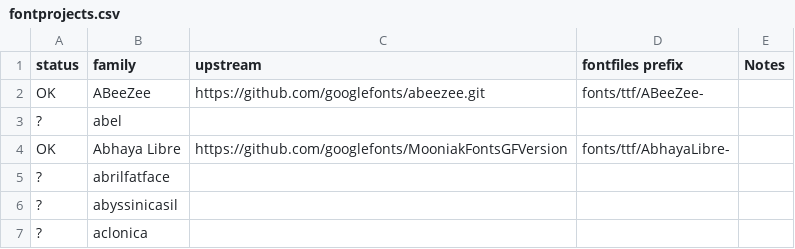
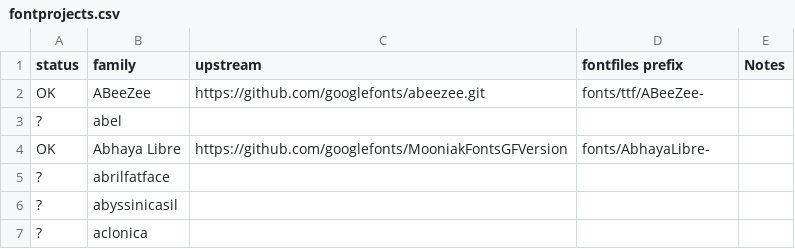
Before and after one commit to fonttools/fontbakery, a CSV file: dashboard/containers/dispatcher/fontprojects.csv, drawn as a sheet; only a part is shown.

Commit message:
fix font_prefix for Abhaya Libre repo
(issue #1241)

```diff
--- a/dashboard/containers/dispatcher/fontprojects.csv
+++ b/dashboard/containers/dispatcher/fontprojects.csv
@@ -3,3 +3,3 @@ OK,ABeeZee,https://github.com/googlefonts/abeezee.git,fonts/ttf/ABeeZee-,
 ?,abel,,,
-OK,Abhaya Libre,https://github.com/googlefonts/MooniakFontsGFVersion,fonts/ttf/AbhayaLibre-,
+OK,Abhaya Libre,https://github.com/googlefonts/MooniakFontsGFVersion,fonts/AbhayaLibre-,
 ?,abrilfatface,,,
```
